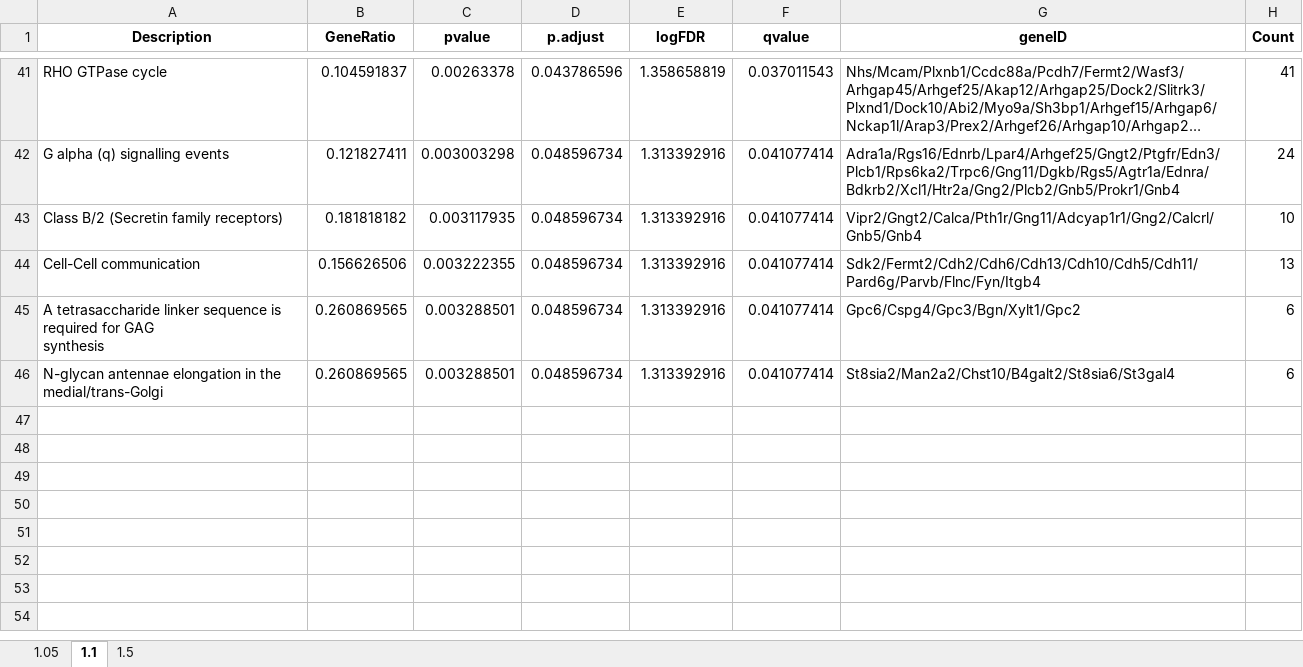
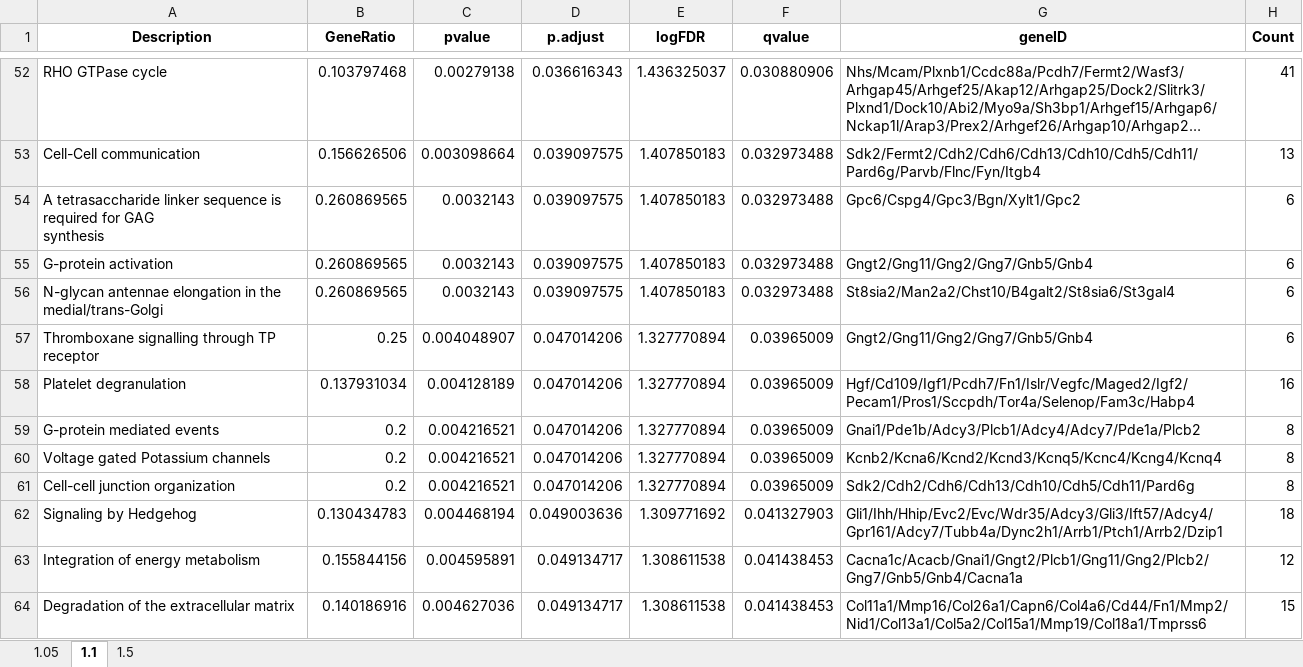
Before and after one commit to tranmanhha135/Mouse_endometrial_transcriptome_2023, an Excel workbook: 3_output/reactome_sig.xlsx, sheet 1.1, drawn as a sheet; only a part is shown, gaps mark what is left out; long unchanged cells end in …; values as stored, in another font and other column widths than the file's, no borders; removed rows and columns are numbered as before the commit, all else as after; the diff covers the shown part only; the diff names each change by its address in the sheet, - before the commit and + after, or states it on an @@ line.

```diff
--- a/3_output/reactome_sig.xlsx (sheet 1.1)
+++ b/3_output/reactome_sig.xlsx (sheet 1.1)
-B52 (GeneRatio): 0.104591837
+B52 (GeneRatio): 0.103797468
-C52 (pvalue): 0.00263378
+C52 (pvalue): 0.00279138
-D52 (p.adjust): 0.043786596
+D52 (p.adjust): 0.036616343
-E52 (logFDR): 1.358658819
+E52 (logFDR): 1.436325037
-F52 (qvalue): 0.037011543
+F52 (qvalue): 0.030880906
-row 42: G alpha (q) signalling events | 0.121827411 | 0.003003298 | 0.048596734 | 1.313392916 | 0.041077414 | Adra1a/Rgs16/Ednrb/Lpar4/Arhgef25/Gngt2/Ptgfr/Edn3/Plcb1/Rps6ka2/Trpc6/Gng11/Dgkb/Rgs5/Agtr1a/Ednra/Bdkrb2/Xcl1/Htr2a/Gng2/Plcb2/Gnb5/Prokr1/Gnb4 | 24
-row 43: Class B/2 (Secretin family receptors) | 0.181818182 | 0.003117935 | 0.048596734 | 1.313392916 | 0.041077414 | Vipr2/Gngt2/Calca/Pth1r/Gng11/Adcyap1r1/Gng2/Calcrl/Gnb5/Gnb4 | 10
-C53 (pvalue): 0.003222355
+C53 (pvalue): 0.003098664
-D53:D54 (p.adjust): 0.048596734
+D53:D54 (p.adjust): 0.039097575
-E53:E54 (logFDR): 1.313392916
+E53:E54 (logFDR): 1.407850183
-F53:F54 (qvalue): 0.041077414
+F53:F54 (qvalue): 0.032973488
-C54 (pvalue): 0.003288501
+C54 (pvalue): 0.0032143
+row 55: G-protein activation | 0.260869565 | 0.0032143 | 0.039097575 | 1.407850183 | 0.032973488 | Gngt2/Gng11/Gng2/Gng7/Gnb5/Gnb4 | 6
-C56 (pvalue): 0.003288501
+C56 (pvalue): 0.0032143
-D56 (p.adjust): 0.048596734
+D56 (p.adjust): 0.039097575
-E56 (logFDR): 1.313392916
+E56 (logFDR): 1.407850183
-F56 (qvalue): 0.041077414
+F56 (qvalue): 0.032973488
+row 57: Thromboxane signalling through TP receptor | 0.25 | 0.004048907 | 0.047014206 | 1.327770894 | 0.03965009 | Gngt2/Gng11/Gng2/Gng7/Gnb5/Gnb4 | 6
+row 58: Platelet degranulation | 0.137931034 | 0.004128189 | 0.047014206 | 1.327770894 | 0.03965009 | Hgf/Cd109/Igf1/Pcdh7/Fn1/Islr/Vegfc/Maged2/Igf2/Pecam1/Pros1/Sccpdh/Tor4a/Selenop/Fam3c/Habp4 | 16
+row 59: G-protein mediated events | 0.2 | 0.004216521 | 0.047014206 | 1.327770894 | 0.03965009 | Gnai1/Pde1b/Adcy3/Plcb1/Adcy4/Adcy7/Pde1a/Plcb2 | 8
+row 60: Voltage gated Potassium channels | 0.2 | 0.004216521 | 0.047014206 | 1.327770894 | 0.03965009 | Kcnb2/Kcna6/Kcnd2/Kcnd3/Kcnq5/Kcnc4/Kcng4/Kcnq4 | 8
+row 61: Cell-cell junction organization | 0.2 | 0.004216521 | 0.047014206 | 1.327770894 | 0.03965009 | Sdk2/Cdh2/Cdh6/Cdh13/Cdh10/Cdh5/Cdh11/Pard6g | 8
+row 62: Signaling by Hedgehog | 0.130434783 | 0.004468194 | 0.049003636 | 1.309771692 | 0.041327903 | Gli1/Ihh/Hhip/Evc2/Evc/Wdr35/Adcy3/Gli3/Ift57/Adcy4/Gpr161/Adcy7/Tubb4a/Dync2h1/Arrb1/Ptch1/Arrb2/Dzip1 | 18
+row 63: Integration of energy metabolism | 0.155844156 | 0.004595891 | 0.049134717 | 1.308611538 | 0.041438453 | Cacna1c/Acacb/Gnai1/Gngt2/Plcb1/Gng11/Gng2/Plcb2/Gng7/Gnb5/Gnb4/Cacna1a | 12
+row 64: Degradation of the extracellular matrix | 0.140186916 | 0.004627036 | 0.049134717 | 1.308611538 | 0.041438453 | Col11a1/Mmp16/Col26a1/Capn6/Col4a6/Cd44/Fn1/Mmp2/Nid1/Col13a1/Col5a2/Col15a1/Mmp19/Col18a1/Tmprss6 | 15
```
Also changed, not shown: 34 added rows, 23 removed rows and 71 edited cells elsewhere in this sheet, sheet 1.05, sheet 1.5, 3_output/enrichGO_sig.xlsx, 3_output/enrichKEGG_all.xlsx, 42 other files.
